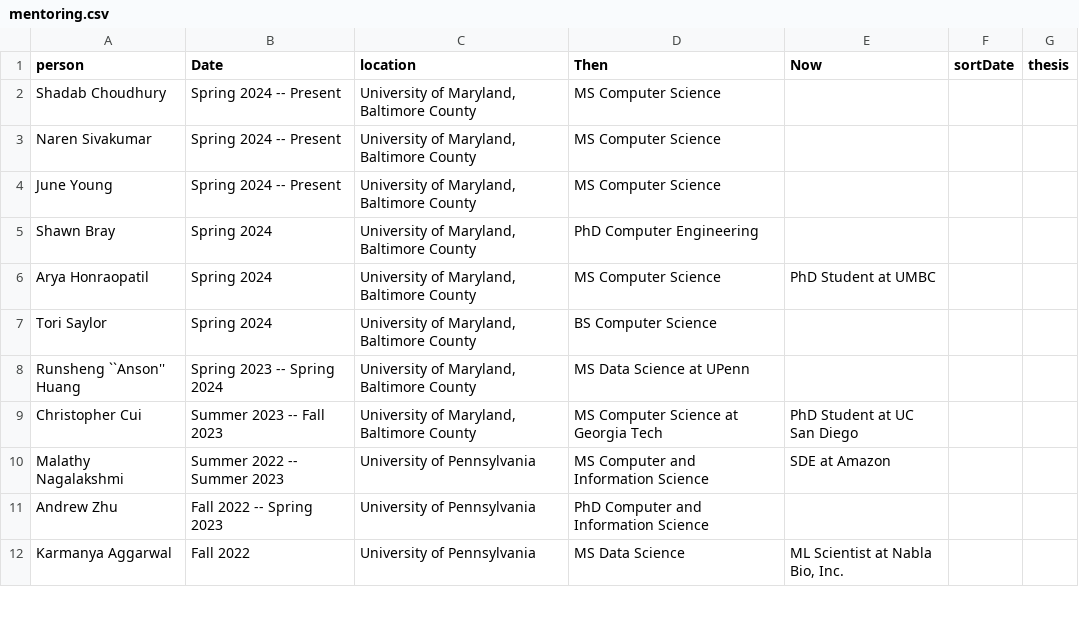
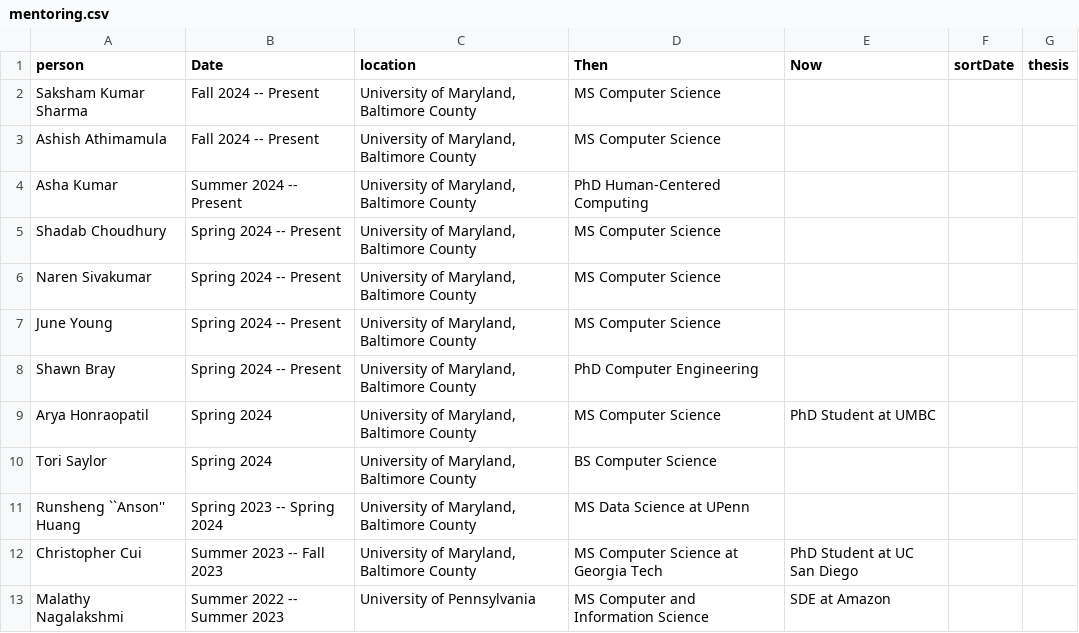
Before and after one commit to lara-martin/CV, a CSV file: cv/mentoring.csv, drawn as a sheet; only a part is shown; the shorter side is filled out with more unchanged rows.

```diff
--- a/cv/mentoring.csv
+++ b/cv/mentoring.csv
@@ -1,2 +1,5 @@
 person,Date,location,Then,Now,sortDate,thesis
+Saksham Kumar Sharma,Fall 2024 -- Present,"University of Maryland, Baltimore County",MS Computer Science,,,
+Ashish Athimamula,Fall 2024 -- Present,"University of Maryland, Baltimore County",MS Computer Science,,,
+Asha Kumar,Summer 2024 -- Present,"University of Maryland, Baltimore County",PhD Human-Centered Computing,,,
 Shadab Choudhury,Spring 2024 -- Present,"University of Maryland, Baltimore County",MS Computer Science,,,
@@ -4,3 +7,3 @@ Naren Sivakumar,Spring 2024 -- Present,"University of Maryland, Baltimore County
 June Young,Spring 2024 -- Present,"University of Maryland, Baltimore County",MS Computer Science,,,
-Shawn Bray,Spring 2024,"University of Maryland, Baltimore County",PhD Computer Engineering,,,
+Shawn Bray,Spring 2024 -- Present,"University of Maryland, Baltimore County",PhD Computer Engineering,,,
 Arya Honraopatil,Spring 2024,"University of Maryland, Baltimore County",MS Computer Science,PhD Student at UMBC,,
```
Also changed, not shown: cv/organizing.csv, cv/teaching.csv, 7 other files.
